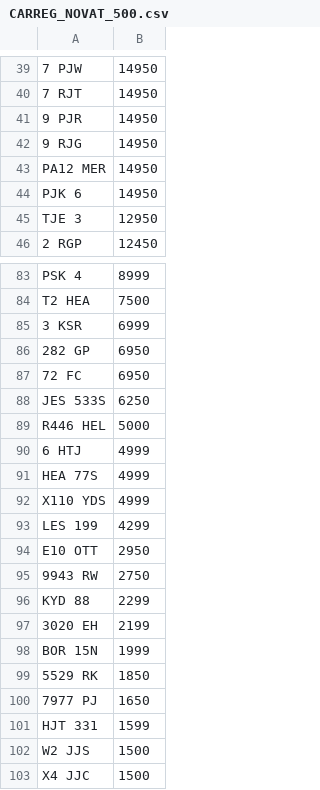
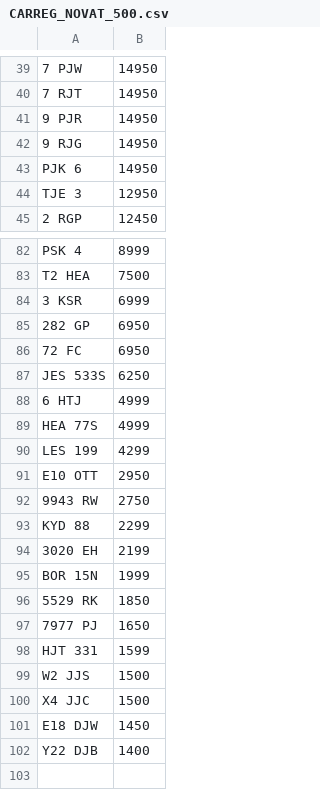
Before and after one commit to martinsumner/simplyreg, a CSV file: csv/CARREG_NOVAT_500.csv, drawn as a sheet; only a part is shown, gaps mark what is left out; removed rows and columns are numbered as before the commit, all else as after; the diff names each change by its address in the sheet, - before the commit and + after, or states it on an @@ line.

```diff
--- a/csv/CARREG_NOVAT_500.csv
+++ b/csv/CARREG_NOVAT_500.csv
-row 43: PA12 MER | 14950
-row 89: R446 HEL | 5000
-row 92: X110 YDS | 4999
+row 101: E18 DJW | 1450
+row 102: Y22 DJB | 1400
```
Also changed, not shown: csv/CARREG_PLUSVAT_500.csv.
